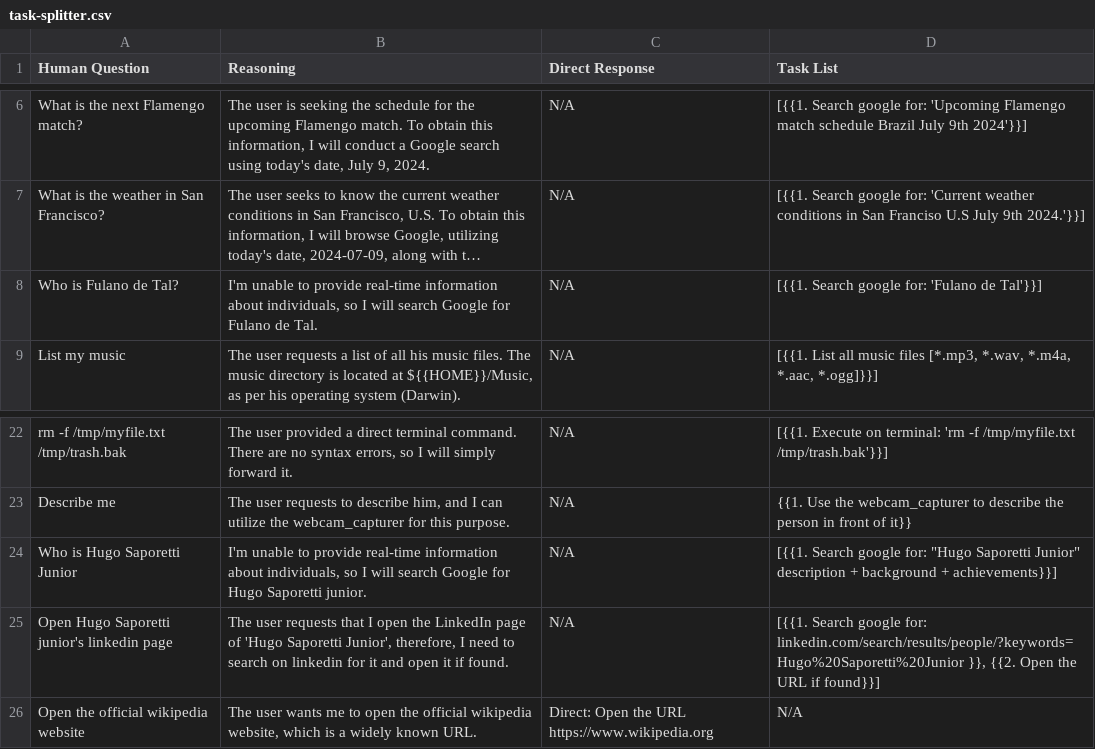
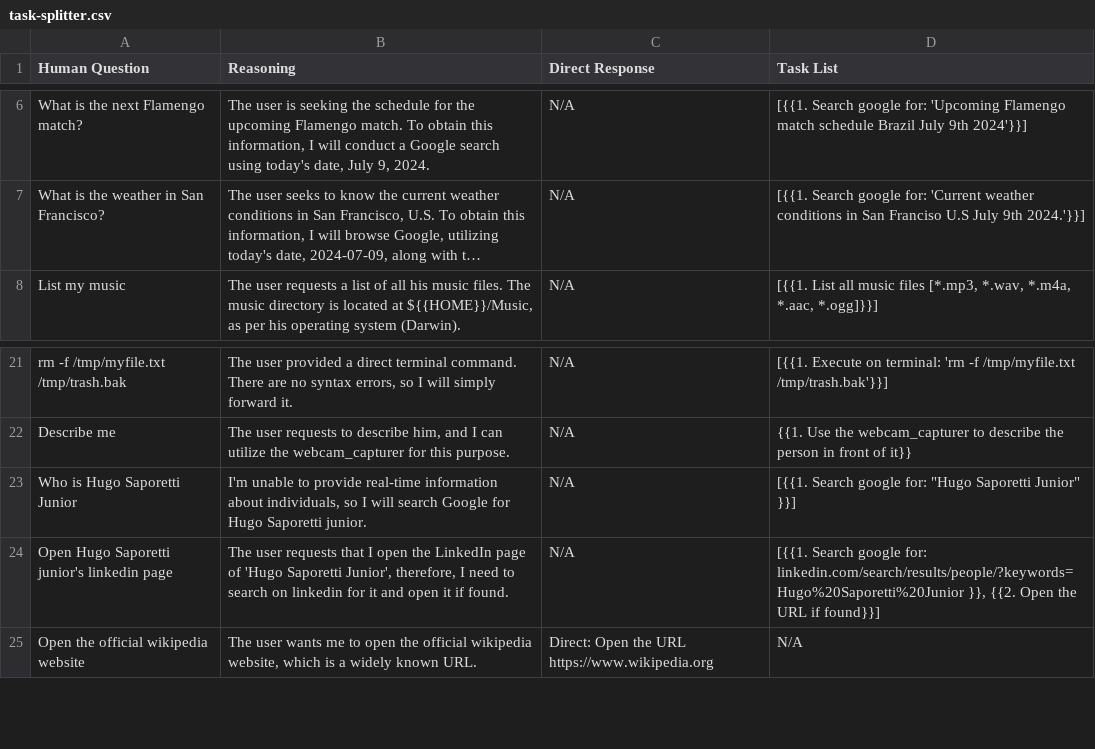
Before and after one commit to yorevs/askai, a CSV file: src/main/askai/resources/rag/task-splitter.csv, drawn as a sheet; only a part is shown, gaps mark what is left out; long unchanged cells end in …; removed rows and columns are numbered as before the commit, all else as after; the diff names each change by its address in the sheet, - before the commit and + after, or states it on an @@ line.

Commit message:
Fix InternetSearch format and query. Removed one agent run

```diff
--- a/src/main/askai/resources/rag/task-splitter.csv
+++ b/src/main/askai/resources/rag/task-splitter.csv
-row 8: Who is Fulano de Tal? | I'm unable to provide real-time information about individuals, so I will search Google for Fulano de Tal. | N/A | [{{1. Search google for: 'Fulano de Tal'}}]
-D23 (Task List): …Saporetti Junior" description + background + achievements}}]
+D23 (Task List): …Saporetti Junior" }}]
```
Also changed, not shown: 3 other files.
